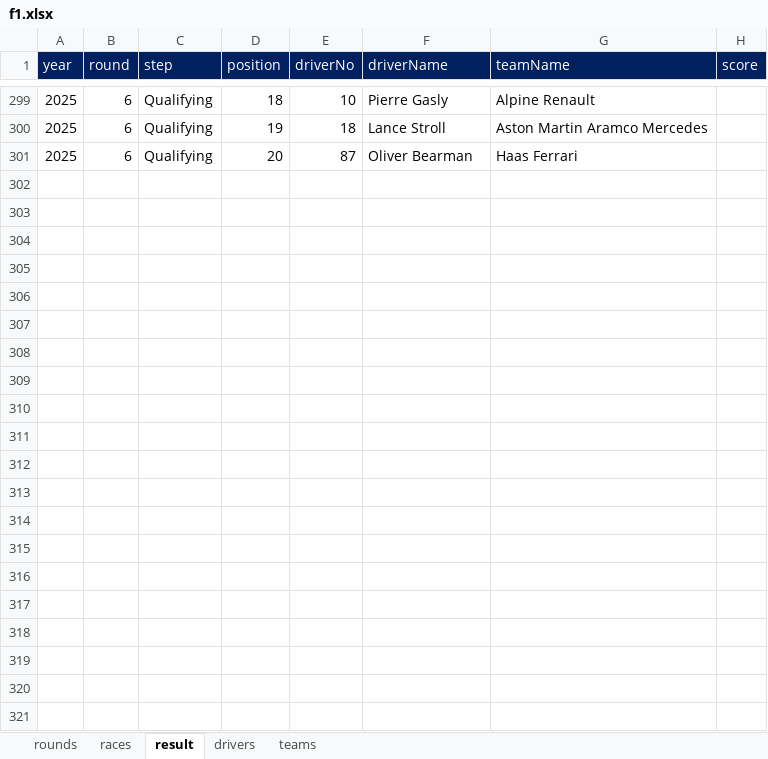
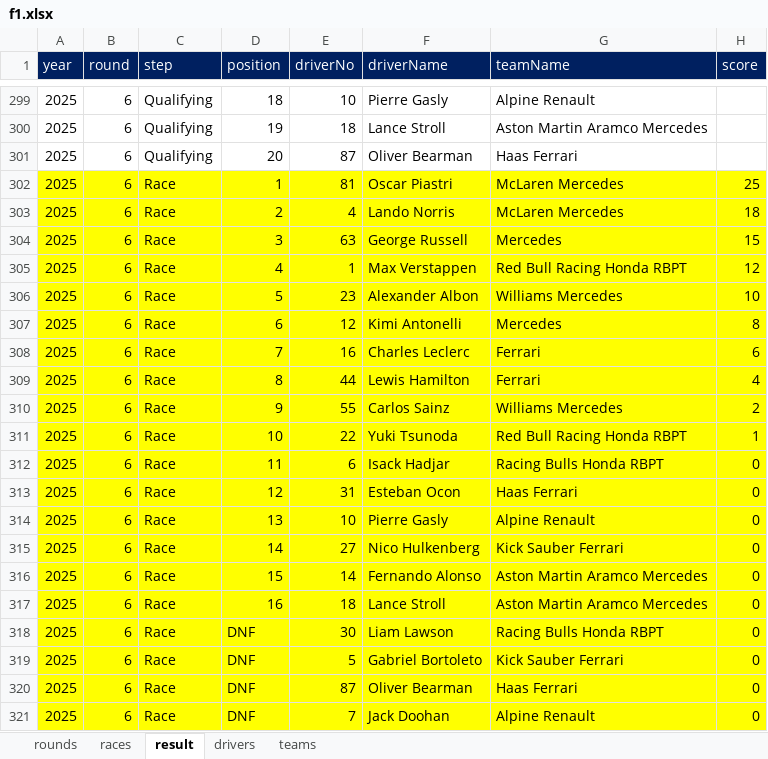
Before and after one commit to ColaLovingCat/vue_platform, an Excel workbook: public/docs/datas/f1.xlsx, sheet result, drawn as a sheet; only a part is shown, gaps mark what is left out; values as stored, in another font and other column widths than the file's, no borders; the diff names each change by its address in the sheet, - before the commit and + after, or states it on an @@ line.

```diff
--- a/public/docs/datas/f1.xlsx (sheet result)
+++ b/public/docs/datas/f1.xlsx (sheet result)
+row 302: 2025 | 6 | Race | 1 | 81 | Oscar Piastri | McLaren Mercedes | 25
+row 303: 2025 | 6 | Race | 2 | 4 | Lando Norris | McLaren Mercedes | 18
+row 304: 2025 | 6 | Race | 3 | 63 | George Russell | Mercedes | 15
+row 305: 2025 | 6 | Race | 4 | 1 | Max Verstappen | Red Bull Racing Honda RBPT | 12
+row 306: 2025 | 6 | Race | 5 | 23 | Alexander Albon | Williams Mercedes | 10
+row 307: 2025 | 6 | Race | 6 | 12 | Kimi Antonelli | Mercedes | 8
+row 308: 2025 | 6 | Race | 7 | 16 | Charles Leclerc | Ferrari | 6
+row 309: 2025 | 6 | Race | 8 | 44 | Lewis Hamilton | Ferrari | 4
+row 310: 2025 | 6 | Race | 9 | 55 | Carlos Sainz | Williams Mercedes | 2
+row 311: 2025 | 6 | Race | 10 | 22 | Yuki Tsunoda | Red Bull Racing Honda RBPT | 1
+row 312: 2025 | 6 | Race | 11 | 6 | Isack Hadjar | Racing Bulls Honda RBPT | 0
+row 313: 2025 | 6 | Race | 12 | 31 | Esteban Ocon | Haas Ferrari | 0
+row 314: 2025 | 6 | Race | 13 | 10 | Pierre Gasly | Alpine Renault | 0
+row 315: 2025 | 6 | Race | 14 | 27 | Nico Hulkenberg | Kick Sauber Ferrari | 0
+row 316: 2025 | 6 | Race | 15 | 14 | Fernando Alonso | Aston Martin Aramco Mercedes | 0
+row 317: 2025 | 6 | Race | 16 | 18 | Lance Stroll | Aston Martin Aramco Mercedes | 0
+row 318: 2025 | 6 | Race | DNF | 30 | Liam Lawson | Racing Bulls Honda RBPT | 0
+row 319: 2025 | 6 | Race | DNF | 5 | Gabriel Bortoleto | Kick Sauber Ferrari | 0
+row 320: 2025 | 6 | Race | DNF | 87 | Oliver Bearman | Haas Ferrari | 0
+row 321: 2025 | 6 | Race | DNF | 7 | Jack Doohan | Alpine Renault | 0
```
Also changed, not shown: 1 other file.
